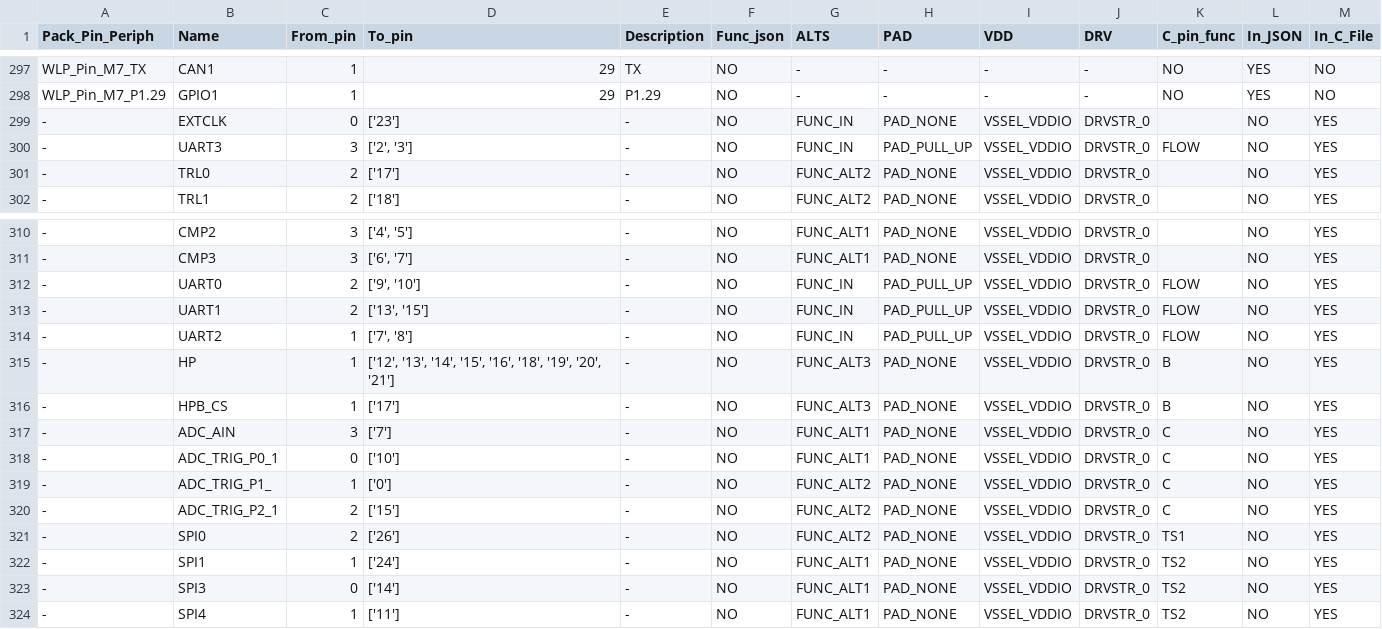
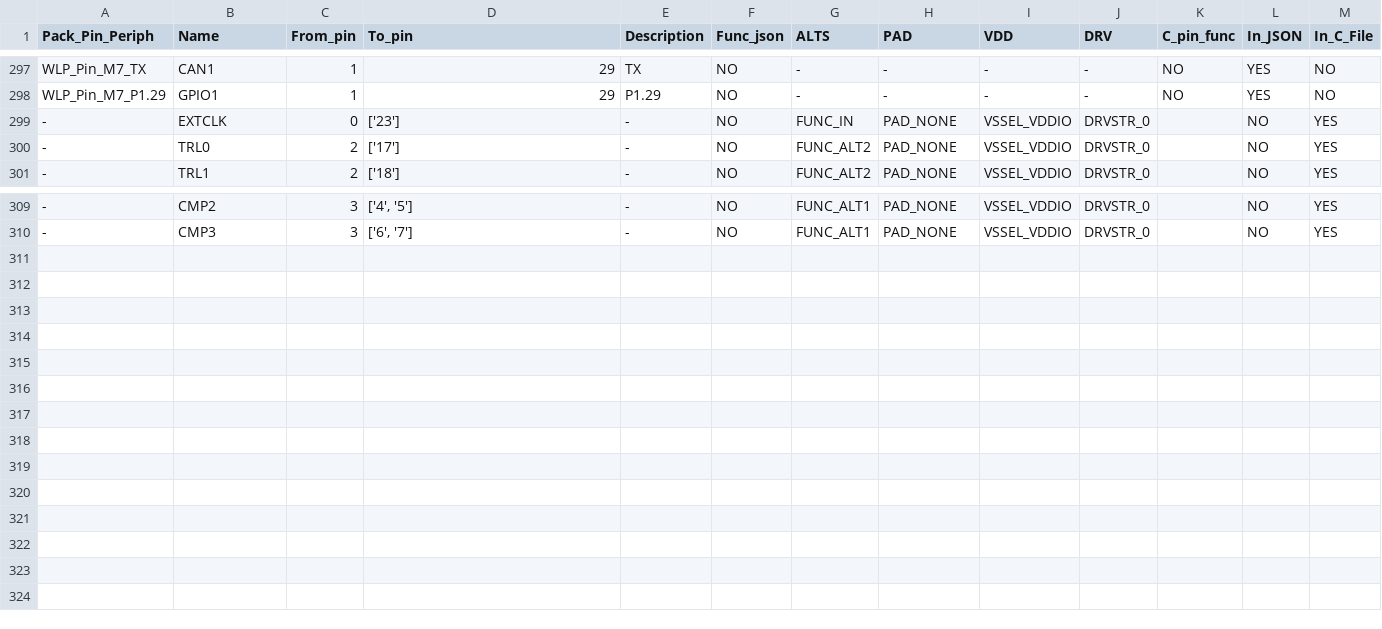
Before and after one commit to comsompom/msdk, a CSV file: Tools/ValidateChips/max32690_wlp_pins_c.csv, drawn as a sheet; only a part is shown, gaps mark what is left out; the diff names each change by its address in the sheet, - before the commit and + after, or states it on an @@ line.

Commit message:
change csv wlp

```diff
--- a/Tools/ValidateChips/max32690_wlp_pins_c.csv
+++ b/Tools/ValidateChips/max32690_wlp_pins_c.csv
-row 300: - | UART3 | 3 | ['2', '3'] | - | NO | FUNC_IN | PAD_PULL_UP | VSSEL_VDDIO | DRVSTR_0 | FLOW | NO | YES
-row 312: - | UART0 | 2 | ['9', '10'] | - | NO | FUNC_IN | PAD_PULL_UP | VSSEL_VDDIO | DRVSTR_0 | FLOW | NO | YES
-row 313: - | UART1 | 2 | ['13', '15'] | - | NO | FUNC_IN | PAD_PULL_UP | VSSEL_VDDIO | DRVSTR_0 | FLOW | NO | YES
-row 314: - | UART2 | 1 | ['7', '8'] | - | NO | FUNC_IN | PAD_PULL_UP | VSSEL_VDDIO | DRVSTR_0 | FLOW | NO | YES
-row 315: - | HP | 1 | ['12', '13', '14', '15', '16', '18', '19', '20', '21'] | - | NO | FUNC_ALT3 | PAD_NONE | VSSEL_VDDIO | DRVSTR_0 | B | NO | YES
-row 316: - | HPB_CS | 1 | ['17'] | - | NO | FUNC_ALT3 | PAD_NONE | VSSEL_VDDIO | DRVSTR_0 | B | NO | YES
-row 317: - | ADC_AIN | 3 | ['7'] | - | NO | FUNC_ALT1 | PAD_NONE | VSSEL_VDDIO | DRVSTR_0 | C | NO | YES
-row 318: - | ADC_TRIG_P0_1 | 0 | ['10'] | - | NO | FUNC_ALT1 | PAD_NONE | VSSEL_VDDIO | DRVSTR_0 | C | NO | YES
-row 319: - | ADC_TRIG_P1_ | 1 | ['0'] | - | NO | FUNC_ALT2 | PAD_NONE | VSSEL_VDDIO | DRVSTR_0 | C | NO | YES
-row 320: - | ADC_TRIG_P2_1 | 2 | ['15'] | - | NO | FUNC_ALT2 | PAD_NONE | VSSEL_VDDIO | DRVSTR_0 | C | NO | YES
-row 321: - | SPI0 | 2 | ['26'] | - | NO | FUNC_ALT2 | PAD_NONE | VSSEL_VDDIO | DRVSTR_0 | TS1 | NO | YES
-row 322: - | SPI1 | 1 | ['24'] | - | NO | FUNC_ALT1 | PAD_NONE | VSSEL_VDDIO | DRVSTR_0 | TS2 | NO | YES
-row 323: - | SPI3 | 0 | ['14'] | - | NO | FUNC_ALT1 | PAD_NONE | VSSEL_VDDIO | DRVSTR_0 | TS2 | NO | YES
-row 324: - | SPI4 | 1 | ['11'] | - | NO | FUNC_ALT1 | PAD_NONE | VSSEL_VDDIO | DRVSTR_0 | TS2 | NO | YES
```
